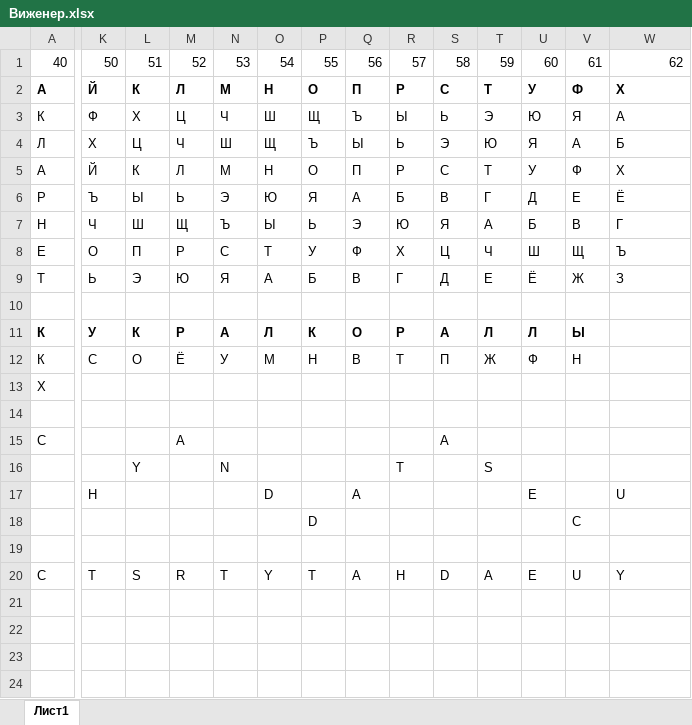
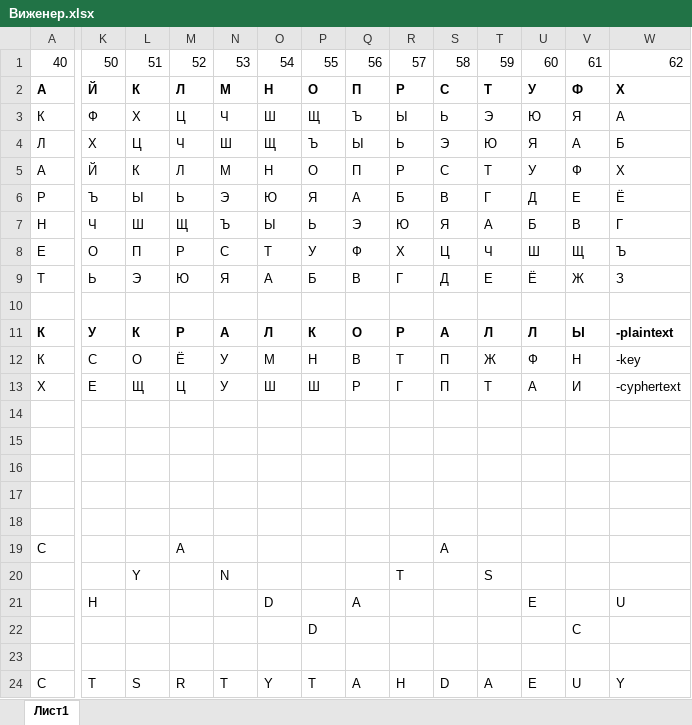
Before and after one commit to DewBaunchee/TI, an Excel workbook: Lab1FX/Виженер.xlsx, sheet Лист1, drawn as a sheet; only a part is shown, gaps mark what is left out; values as stored, in another font and other column widths than the file's, no borders; rows hold the shown columns only; the diff covers the shown part only; the diff names each change by its address in the sheet, - before the commit and + after, or states it on an @@ line.

```diff
--- a/Lab1FX/Виженер.xlsx (sheet Лист1)
+++ b/Lab1FX/Виженер.xlsx (sheet Лист1)
-W11: (empty)
+W11: -plaintext
-W12: (empty)
+W12: -key
-K13: (empty)
+K13: Е
-L13: (empty)
+L13: Щ
-M13: (empty)
+M13: Ц
-N13: (empty)
+N13: У
-O13: (empty)
+O13: Ш
-P13: (empty)
+P13: Ш
-Q13: (empty)
+Q13: Р
-R13: (empty)
+R13: Г
-S13: (empty)
+S13: П
-T13: (empty)
+T13: Т
-U13: (empty)
+U13: А
-V13: (empty)
+V13: И
-W13: (empty)
+W13: -cyphertext
+row 14: (empty)
+row 15: (empty)
+row 16: (empty)
+row 17: (empty)
```
Also changed, not shown: 11 added rows and cell formats elsewhere in this sheet, 10 other files.
